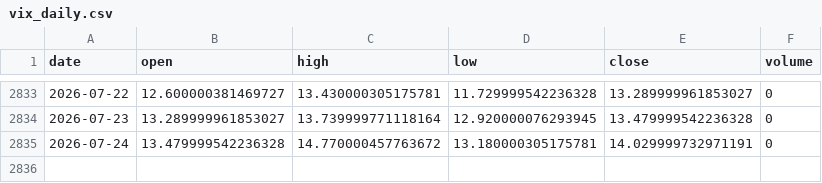
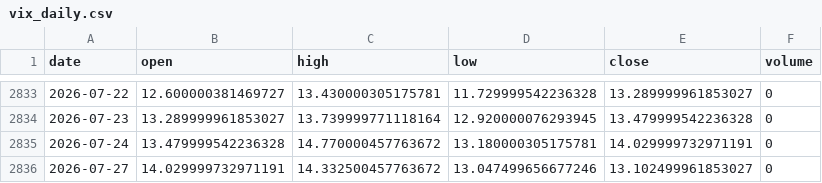
Before and after one commit to pravindev666/David-V2, a CSV file: data/vix_daily.csv, drawn as a sheet; only a part is shown, gaps mark what is left out.

Commit message:
Auto-sync: Market data update 2026-07-27 06:18

```diff
--- a/data/vix_daily.csv
+++ b/data/vix_daily.csv
@@ -2835 +2835,2 @@ date,open,high,low,close,volume
 2026-07-24,13.479999542236328,14.770000457763672,13.180000305175781,14.029999732971191,0
+2026-07-27,14.029999732971191,14.332500457763672,13.047499656677246,13.102499961853027,0
```
Also changed, not shown: data/nifty_daily.csv.
